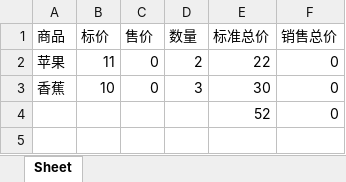
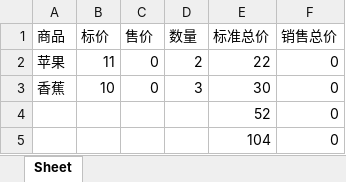
Before and after one commit to Anykaka/bookKeepingTool, an Excel workbook: default_t.xlsx, sheet Sheet, drawn as a sheet; values as stored, in another font and other column widths than the file's, no borders; the diff names each change by its address in the sheet, - before the commit and + after, or states it on an @@ line.

```diff
--- a/default_t.xlsx (sheet Sheet)
+++ b/default_t.xlsx (sheet Sheet)
+row 5:  |  |  |  | 104 | 0
```
Also changed, not shown: price.xlsx, 2 other files.
